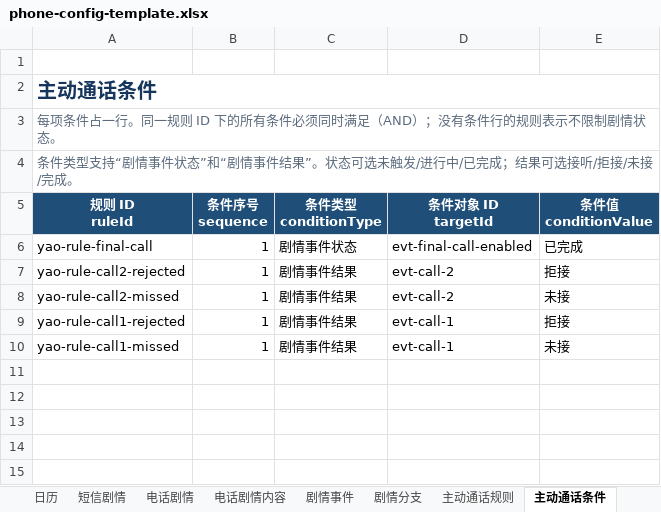
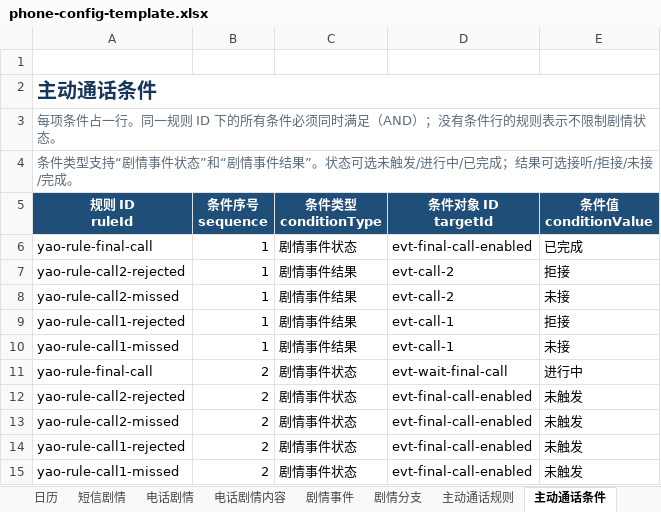
Before and after one commit to qui-rrel/PhoneSimulator, an Excel workbook: excel-json-tool/outputs/phone-config-template.xlsx, sheet 主动通话条件, drawn as a sheet; values as stored, in another font and other column widths than the file's, no borders; the diff names each change by its address in the sheet, - before the commit and + after, or states it on an @@ line.

```diff
--- a/excel-json-tool/outputs/phone-config-template.xlsx (sheet 主动通话条件)
+++ b/excel-json-tool/outputs/phone-config-template.xlsx (sheet 主动通话条件)
+row 11: yao-rule-final-call | 2 | 剧情事件状态 | evt-wait-final-call | 进行中
+row 12: yao-rule-call2-rejected | 2 | 剧情事件状态 | evt-final-call-enabled | 未触发
+row 13: yao-rule-call2-missed | 2 | 剧情事件状态 | evt-final-call-enabled | 未触发
+row 14: yao-rule-call1-rejected | 2 | 剧情事件状态 | evt-final-call-enabled | 未触发
+row 15: yao-rule-call1-missed | 2 | 剧情事件状态 | evt-final-call-enabled | 未触发
```
Also changed, not shown: 1 other file.
